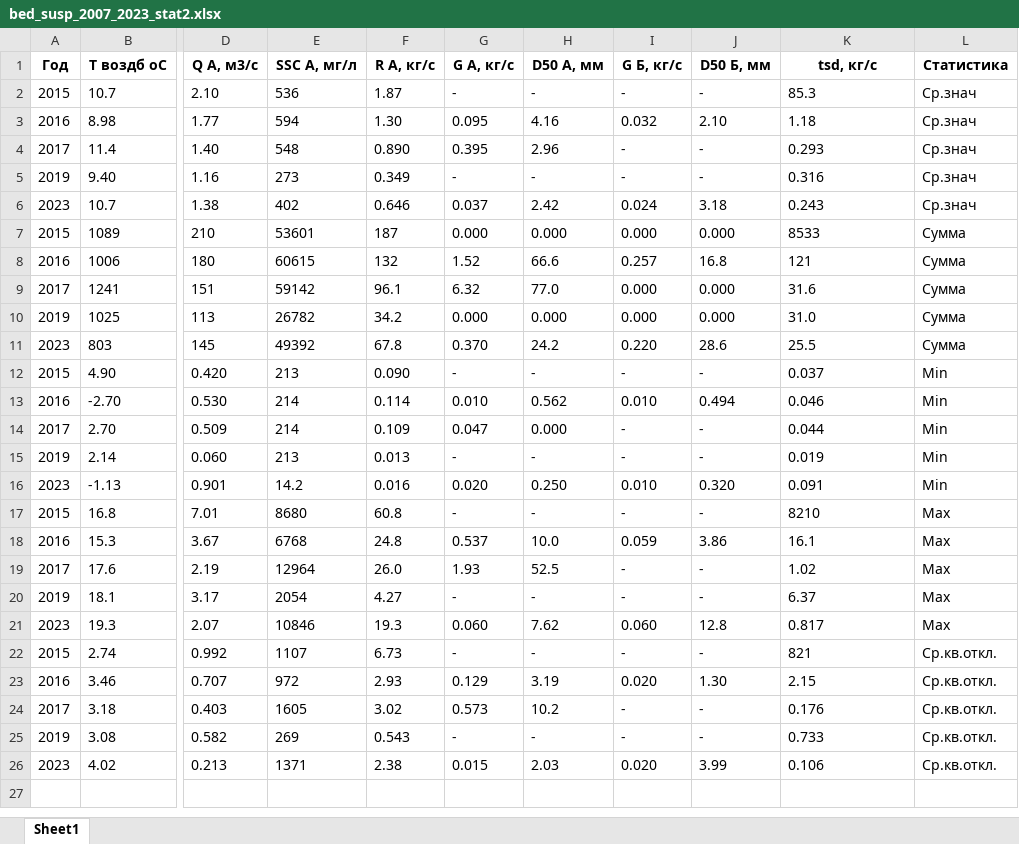
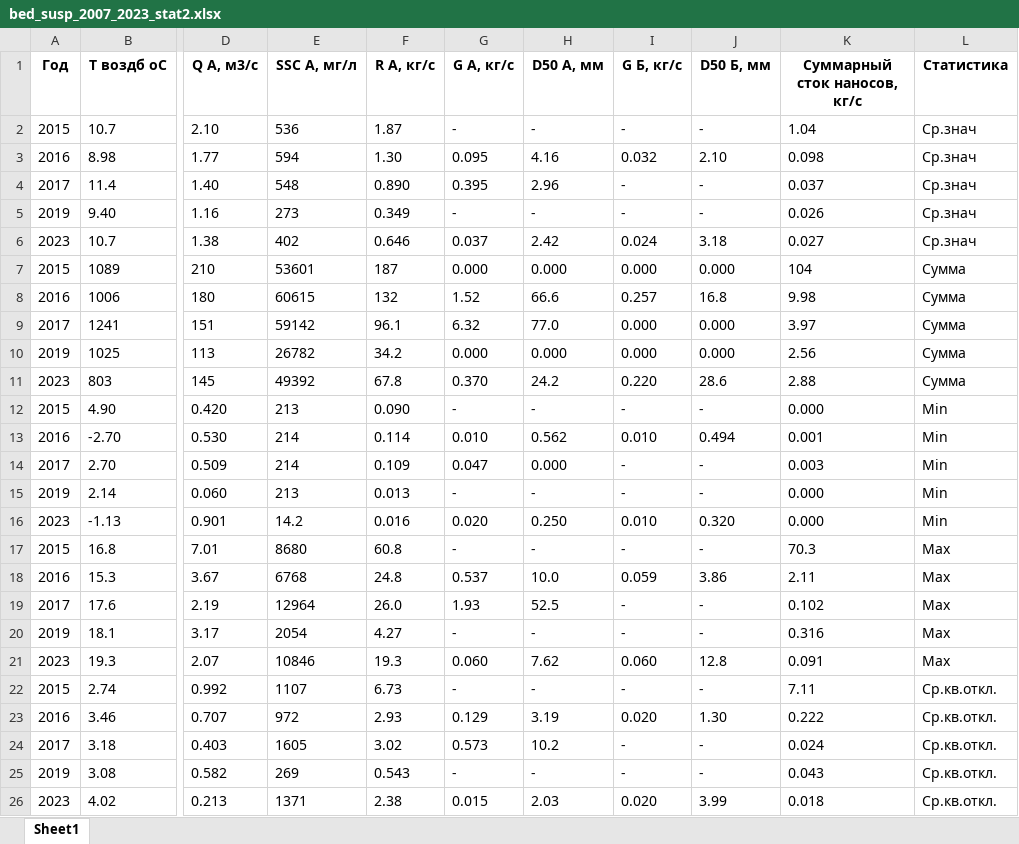
Before and after one commit to I10V/Djankuat2023, an Excel workbook: out/bed_susp_2007_2023_stat2.xlsx, sheet Sheet1, drawn as a sheet; only a part is shown, gaps mark what is left out; values as stored, in another font and other column widths than the file's, no borders; the diff names each change by its address in the sheet, - before the commit and + after, or states it on an @@ line.

```diff
--- a/out/bed_susp_2007_2023_stat2.xlsx (sheet Sheet1)
+++ b/out/bed_susp_2007_2023_stat2.xlsx (sheet Sheet1)
-K1: tsd, кг/с
+K1: Cуммарный сток наносов, кг/с
-K2 (Cуммарный сток наносов, кг/с): 85.3
+K2 (Cуммарный сток наносов, кг/с): 1.04
-K3 (Cуммарный сток наносов, кг/с): 1.18
+K3 (Cуммарный сток наносов, кг/с): 0.098
-K4 (Cуммарный сток наносов, кг/с): 0.293
+K4 (Cуммарный сток наносов, кг/с): 0.037
-K5 (Cуммарный сток наносов, кг/с): 0.316
+K5 (Cуммарный сток наносов, кг/с): 0.026
-K6 (Cуммарный сток наносов, кг/с): 0.243
+K6 (Cуммарный сток наносов, кг/с): 0.027
-K7 (Cуммарный сток наносов, кг/с): 8533
+K7 (Cуммарный сток наносов, кг/с): 104
-K8 (Cуммарный сток наносов, кг/с): 121
+K8 (Cуммарный сток наносов, кг/с): 9.98
-K9 (Cуммарный сток наносов, кг/с): 31.6
+K9 (Cуммарный сток наносов, кг/с): 3.97
-K10 (Cуммарный сток наносов, кг/с): 31.0
+K10 (Cуммарный сток наносов, кг/с): 2.56
-K11 (Cуммарный сток наносов, кг/с): 25.5
+K11 (Cуммарный сток наносов, кг/с): 2.88
-K12 (Cуммарный сток наносов, кг/с): 0.037
+K12 (Cуммарный сток наносов, кг/с): 0.000
-K13 (Cуммарный сток наносов, кг/с): 0.046
+K13 (Cуммарный сток наносов, кг/с): 0.001
-K14 (Cуммарный сток наносов, кг/с): 0.044
+K14 (Cуммарный сток наносов, кг/с): 0.003
-K15 (Cуммарный сток наносов, кг/с): 0.019
+K15 (Cуммарный сток наносов, кг/с): 0.000
-K16 (Cуммарный сток наносов, кг/с): 0.091
+K16 (Cуммарный сток наносов, кг/с): 0.000
-K17 (Cуммарный сток наносов, кг/с): 8210
+K17 (Cуммарный сток наносов, кг/с): 70.3
-K18 (Cуммарный сток наносов, кг/с): 16.1
+K18 (Cуммарный сток наносов, кг/с): 2.11
-K19 (Cуммарный сток наносов, кг/с): 1.02
+K19 (Cуммарный сток наносов, кг/с): 0.102
-K20 (Cуммарный сток наносов, кг/с): 6.37
+K20 (Cуммарный сток наносов, кг/с): 0.316
-K21 (Cуммарный сток наносов, кг/с): 0.817
+K21 (Cуммарный сток наносов, кг/с): 0.091
-K22 (Cуммарный сток наносов, кг/с): 821
+K22 (Cуммарный сток наносов, кг/с): 7.11
-K23 (Cуммарный сток наносов, кг/с): 2.15
+K23 (Cуммарный сток наносов, кг/с): 0.222
-K24 (Cуммарный сток наносов, кг/с): 0.176
+K24 (Cуммарный сток наносов, кг/с): 0.024
-K25 (Cуммарный сток наносов, кг/с): 0.733
+K25 (Cуммарный сток наносов, кг/с): 0.043
-K26 (Cуммарный сток наносов, кг/с): 0.106
+K26 (Cуммарный сток наносов, кг/с): 0.018
```
Also changed, not shown: out/bed_susp_2007_2023_stat_копия.xlsx, 6 other files.
